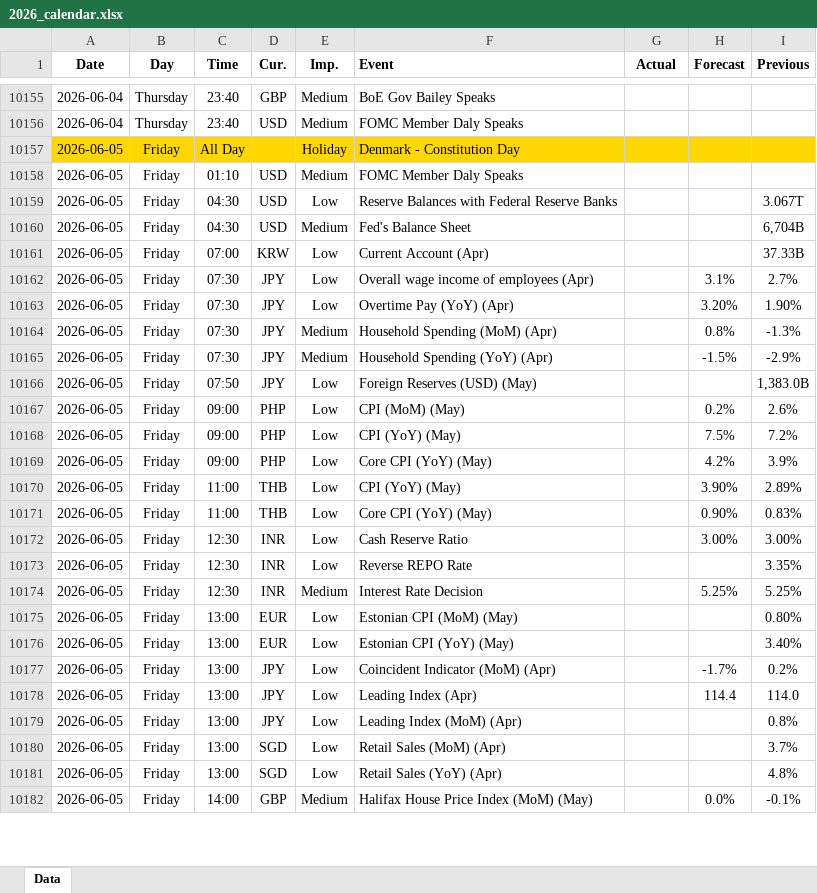
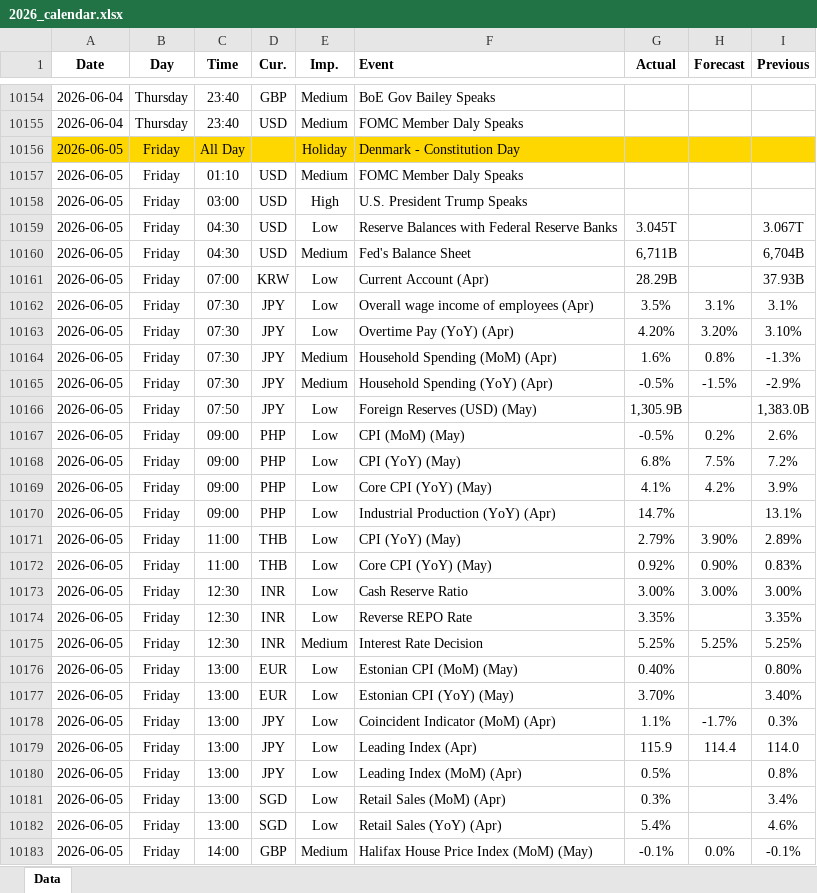
Before and after one commit to yiyousiow000814/XAUUSD-Calendar-Agent, an Excel workbook: data/Economic_Calendar/2026/2026_calendar.xlsx, sheet Data, drawn as a sheet; only a part is shown, gaps mark what is left out; values as stored, in another font and other column widths than the file's, no borders; addresses are those after the commit; the diff covers the shown part only; the diff names each change by its address in the sheet, - before the commit and + after, or states it on an @@ line.

```diff
--- a/data/Economic_Calendar/2026/2026_calendar.xlsx (sheet Data)
+++ b/data/Economic_Calendar/2026/2026_calendar.xlsx (sheet Data)
+row 10158: 2026-06-05 | Friday | 03:00 | USD | High | U.S. President Trump Speaks
-G10159 (Actual): (empty)
+G10159 (Actual): 3.045T
-G10160 (Actual): (empty)
+G10160 (Actual): 6,711B
-G10161 (Actual): (empty)
+G10161 (Actual): 28.29B
-I10161 (Previous): 37.33B
+I10161 (Previous): 37.93B
-G10162 (Actual): (empty)
+G10162 (Actual): 3.5%
-I10162 (Previous): 2.7%
+I10162 (Previous): 3.1%
-G10163 (Actual): (empty)
+G10163 (Actual): 4.20%
-I10163 (Previous): 1.90%
+I10163 (Previous): 3.10%
-G10164 (Actual): (empty)
+G10164 (Actual): 1.6%
-G10165 (Actual): (empty)
+G10165 (Actual): -0.5%
-G10166 (Actual): (empty)
+G10166 (Actual): 1,305.9B
-G10167 (Actual): (empty)
+G10167 (Actual): -0.5%
-G10168 (Actual): (empty)
+G10168 (Actual): 6.8%
-G10169 (Actual): (empty)
+G10169 (Actual): 4.1%
+row 10170: 2026-06-05 | Friday | 09:00 | PHP | Low | Industrial Production (YoY) (Apr) | 14.7% |  | 13.1%
-G10171 (Actual): (empty)
+G10171 (Actual): 2.79%
-G10172 (Actual): (empty)
+G10172 (Actual): 0.92%
-G10173 (Actual): (empty)
+G10173 (Actual): 3.00%
-G10174 (Actual): (empty)
+G10174 (Actual): 3.35%
-G10175 (Actual): (empty)
+G10175 (Actual): 5.25%
-G10176 (Actual): (empty)
+G10176 (Actual): 0.40%
-G10177 (Actual): (empty)
+G10177 (Actual): 3.70%
-G10178 (Actual): (empty)
+G10178 (Actual): 1.1%
-I10178 (Previous): 0.2%
+I10178 (Previous): 0.3%
-G10179 (Actual): (empty)
+G10179 (Actual): 115.9
-G10180 (Actual): (empty)
+G10180 (Actual): 0.5%
-G10181 (Actual): (empty)
+G10181 (Actual): 0.3%
-I10181 (Previous): 3.7%
+I10181 (Previous): 3.4%
-G10182 (Actual): (empty)
+G10182 (Actual): 5.4%
-I10182 (Previous): 4.8%
+I10182 (Previous): 4.6%
-G10183 (Actual): (empty)
+G10183 (Actual): -0.1%
```
Also changed, not shown: 22 added rows, 7 removed rows, 133 edited cells and cell formats elsewhere in this sheet, 2 other files.
